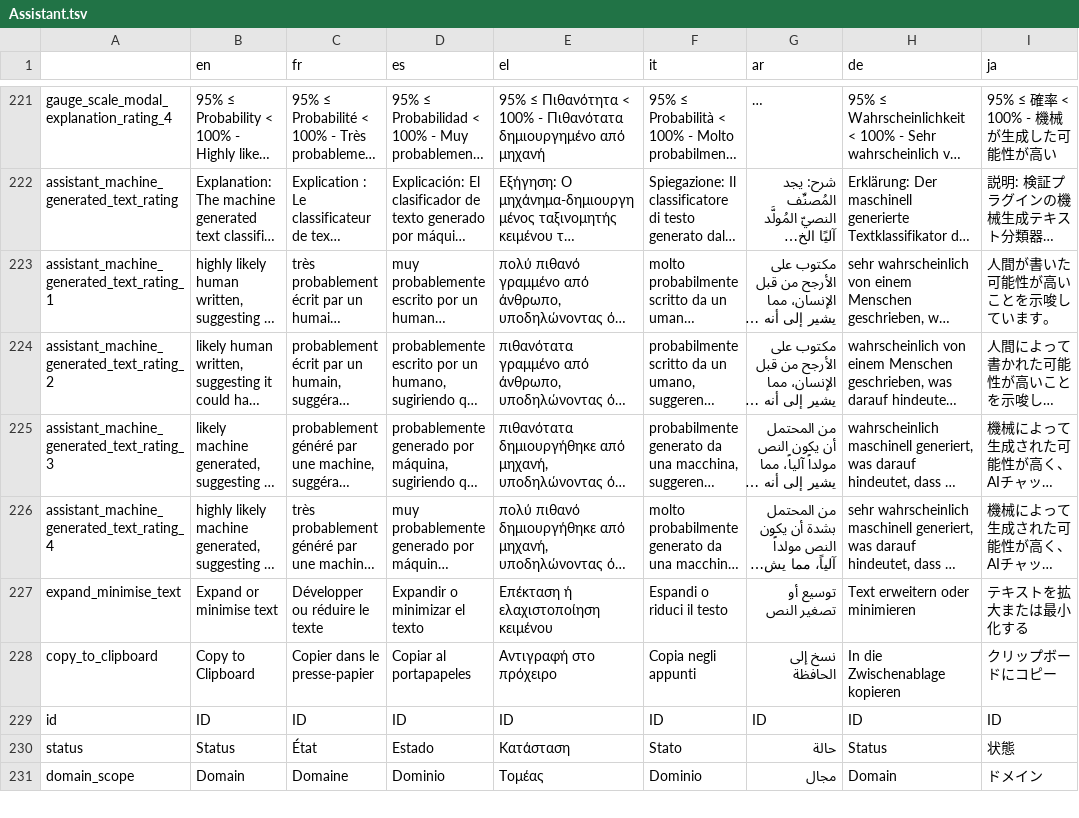
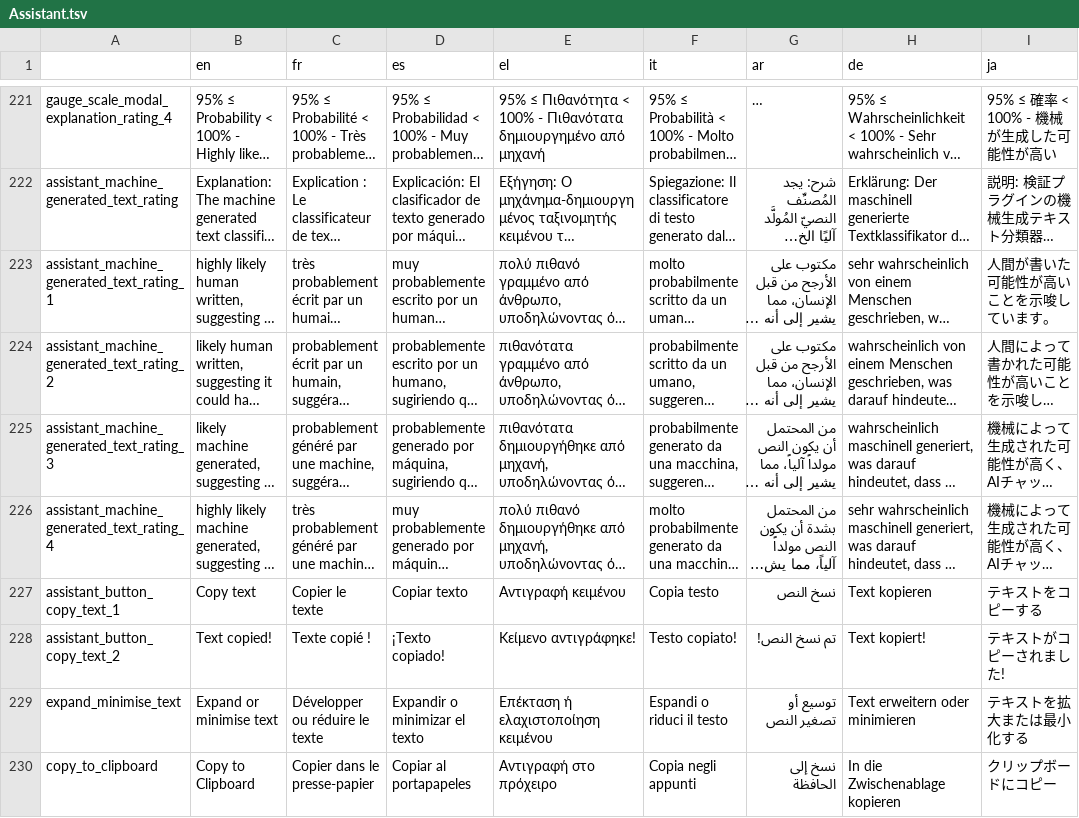
Before and after one commit to AFP-Medialab/InVID-Translation, a TSV file: components/NavItems/tools/Assistant.tsv, drawn as a sheet; only a part is shown, gaps mark what is left out; the shorter side is filled out with more unchanged rows; long unchanged cells end in …; the diff names each change by its address in the sheet, - before the commit and + after, or states it on an @@ line.

Commit message:
added assistant_button_copy_text_1 and assistant_button_copy_text_2

```diff
--- a/components/NavItems/tools/Assistant.tsv
+++ b/components/NavItems/tools/Assistant.tsv
+row 227: assistant_button_copy_text_1 | Copy text | Copier le texte | Copiar texto | Αντιγραφή κειμένου | Copia testo | نسخ النص | Text kopieren | テキストをコピーする
+row 228: assistant_button_copy_text_2 | Text copied! | Texte copié ! | ¡Texto copiado! | Κείμενο αντιγράφηκε! | Testo copiato! | تم نسخ النص! | Text kopiert! | テキストがコピーされました!
```
